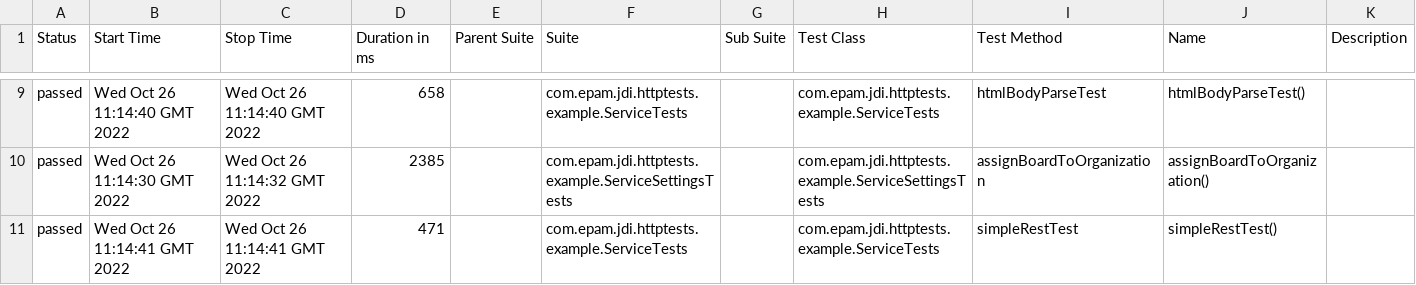
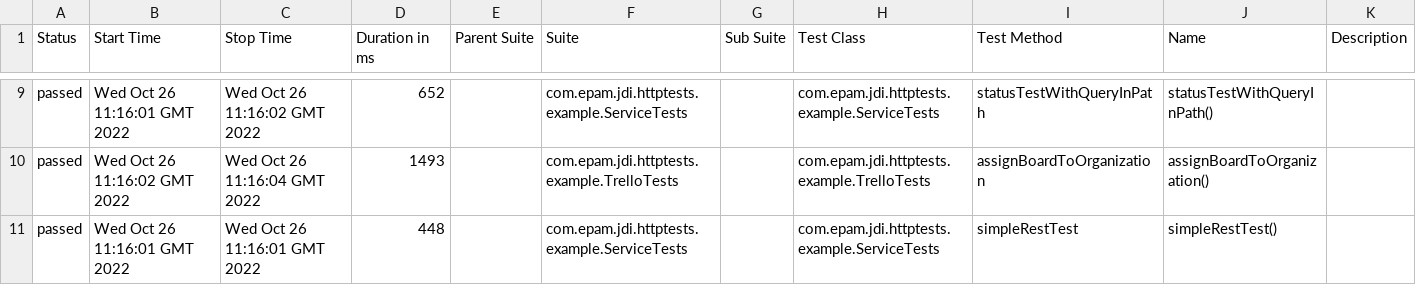
Before and after one commit to jdi-templates/jdi-dark-junit-template, a CSV file: 5/data/suites.csv, drawn as a sheet; only a part is shown, gaps mark what is left out; the diff covers the shown part only.

```diff
--- a/5/data/suites.csv
+++ b/5/data/suites.csv
@@ -9,3 +9,3 @@
-"passed","Wed Oct 26 11:14:40 GMT 2022","Wed Oct 26 11:14:40 GMT 2022","658","","com.epam.jdi.httptests.example.ServiceTests","","com.epam.jdi.httptests.example.ServiceTests","htmlBodyParseTest","htmlBodyParseTest()",""
-"passed","Wed Oct 26 11:14:30 GMT 2022","Wed Oct 26 11:14:32 GMT 2022","2385","","com.epam.jdi.httptests.example.ServiceSettingsTests","","com.epam.jdi.httptests.example.ServiceSettingsTests","assignBoardToOrganization","assignBoardToOrganization()",""
-"passed","Wed Oct 26 11:14:41 GMT 2022","Wed Oct 26 11:14:41 GMT 2022","471","","com.epam.jdi.httptests.example.ServiceTests","","com.epam.jdi.httptests.example.ServiceTests","simpleRestTest","simpleRestTest()",""
+"passed","Wed Oct 26 11:16:01 GMT 2022","Wed Oct 26 11:16:02 GMT 2022","652","","com.epam.jdi.httptests.example.ServiceTests","","com.epam.jdi.httptests.example.ServiceTests","statusTestWithQueryInPath","statusTestWithQueryInPath()",""
+"passed","Wed Oct 26 11:16:02 GMT 2022","Wed Oct 26 11:16:04 GMT 2022","1493","","com.epam.jdi.httptests.example.TrelloTests","","com.epam.jdi.httptests.example.TrelloTests","assignBoardToOrganization","assignBoardToOrganization()",""
+"passed","Wed Oct 26 11:16:01 GMT 2022","Wed Oct 26 11:16:01 GMT 2022","448","","com.epam.jdi.httptests.example.ServiceTests","","com.epam.jdi.httptests.example.ServiceTests","simpleRestTest","simpleRestTest()",""
```
Also changed, not shown: 1 added row, 1 removed row and 26 edited cells elsewhere in this file, 37 other files.
